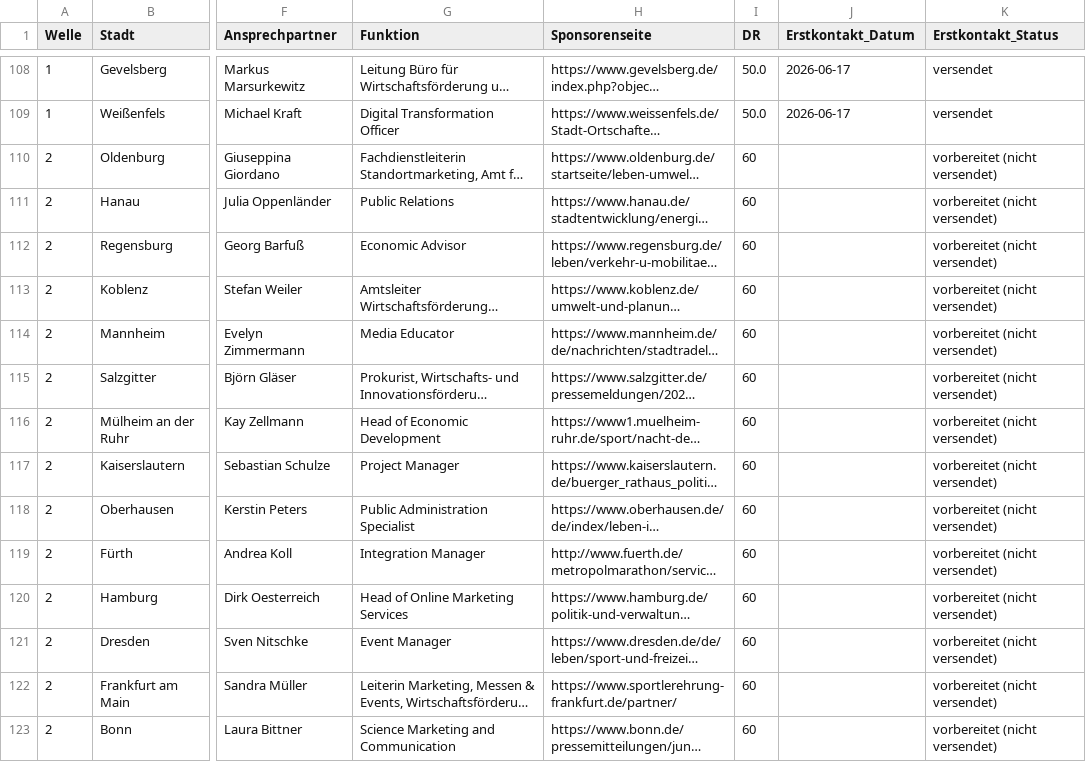
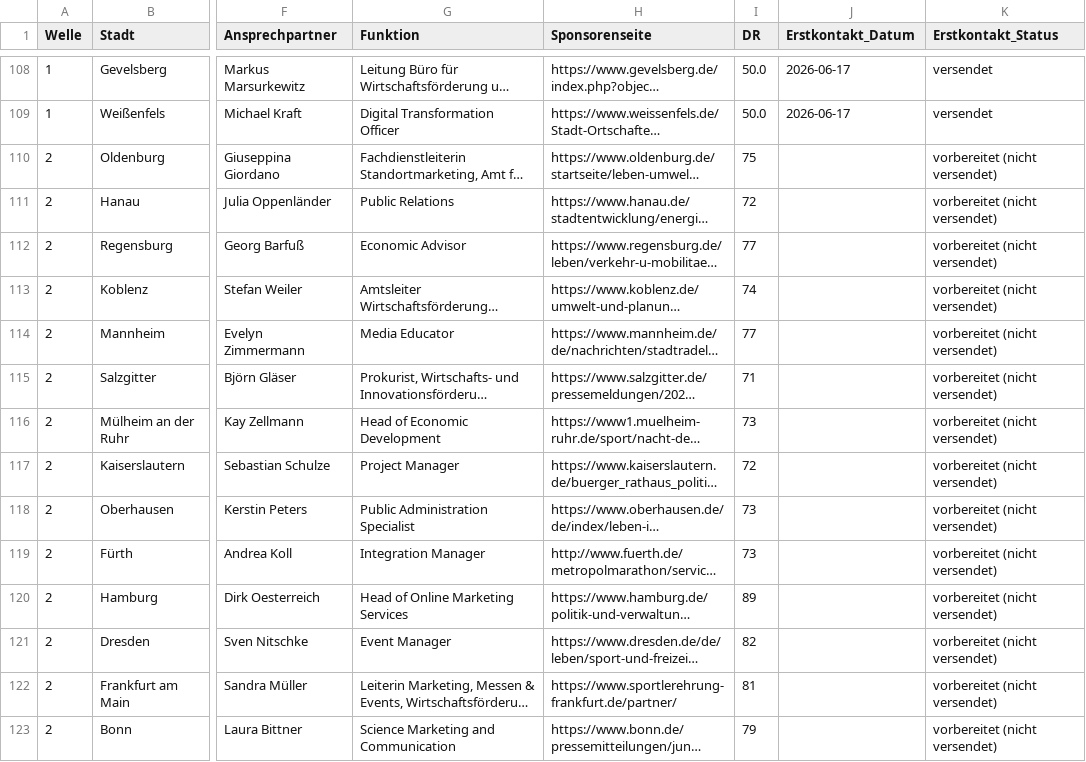
Before and after one commit to dariog-code/claude-recherche, a CSV file: outreach/master_tracking.csv, drawn as a sheet; only a part is shown, gaps mark what is left out; long unchanged cells end in …; the diff covers the shown part only; the diff names each change by its address in the sheet, - before the commit and + after, or states it on an @@ line.

```diff
--- a/outreach/master_tracking.csv
+++ b/outreach/master_tracking.csv
-I110 (DR): 60
+I110 (DR): 75
-I111 (DR): 60
+I111 (DR): 72
-I112 (DR): 60
+I112 (DR): 77
-I113 (DR): 60
+I113 (DR): 74
-I114 (DR): 60
+I114 (DR): 77
-I115 (DR): 60
+I115 (DR): 71
-I116 (DR): 60
+I116 (DR): 73
-I117 (DR): 60
+I117 (DR): 72
-I118:I119 (DR): 60
+I118:I119 (DR): 73
-I120 (DR): 60
+I120 (DR): 89
-I121 (DR): 60
+I121 (DR): 82
-I122 (DR): 60
+I122 (DR): 81
-I123 (DR): 60
+I123 (DR): 79
```
Also changed, not shown: 46 edited cells elsewhere in this file, mailmerge_wave2.csv, 2 other files.
